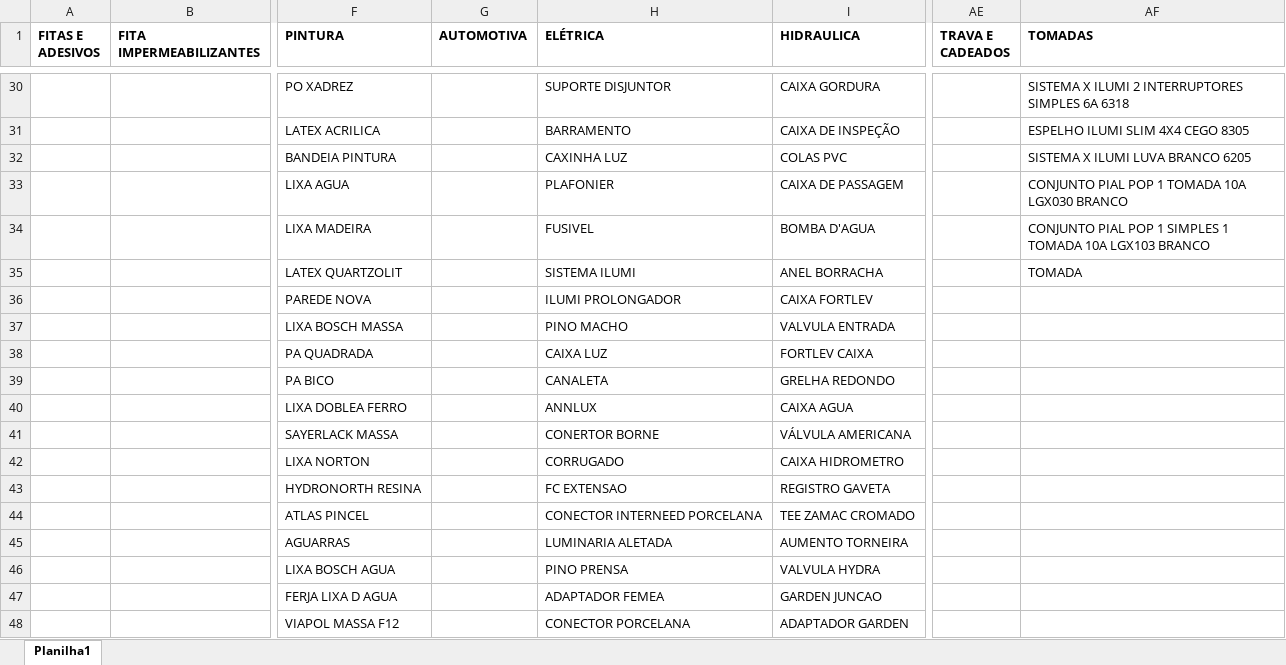
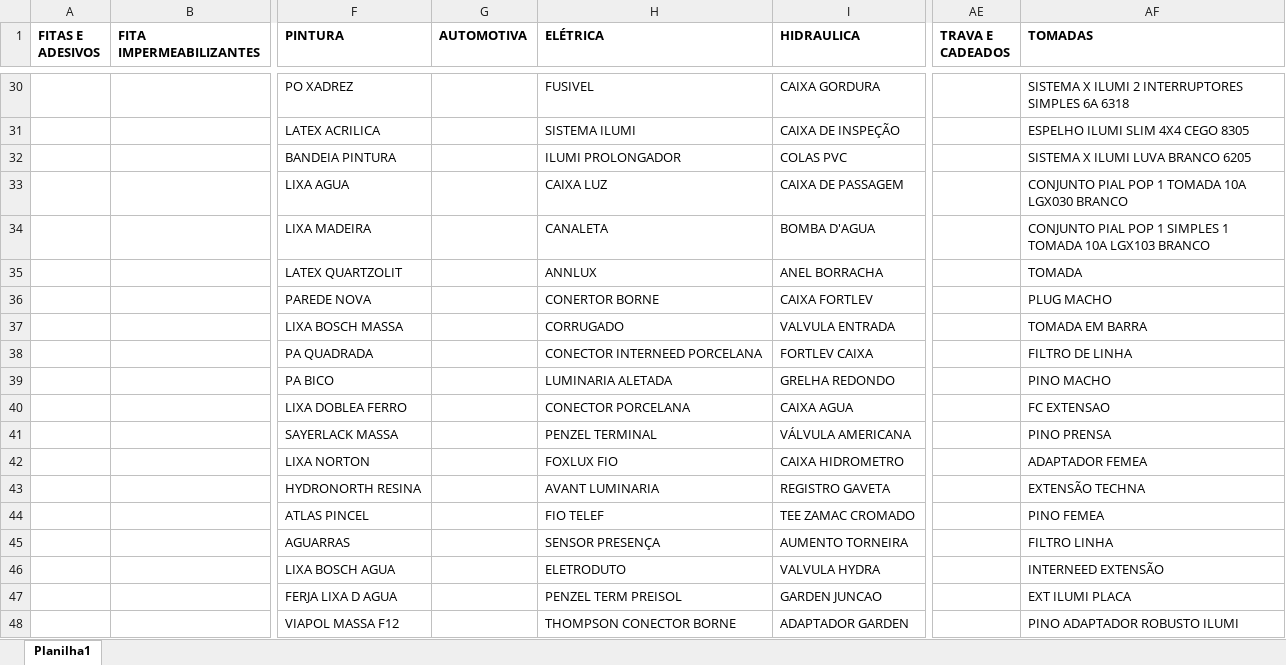
Before and after one commit to Lucas-Fernandes-Silva/auto_shopee, an Excel workbook: planilhas/outputs/Categorizados.xlsx, sheet Planilha1, drawn as a sheet; only a part is shown, gaps mark what is left out; values as stored, in another font and other column widths than the file's, no borders; the diff covers the shown part only; the diff names each change by its address in the sheet, - before the commit and + after, or states it on an @@ line.

Commit message:
tomadas

```diff
--- a/planilhas/outputs/Categorizados.xlsx (sheet Planilha1)
+++ b/planilhas/outputs/Categorizados.xlsx (sheet Planilha1)
-H30 (ELÉTRICA): SUPORTE DISJUNTOR
+H30 (ELÉTRICA): FUSIVEL
-H31 (ELÉTRICA): BARRAMENTO
+H31 (ELÉTRICA): SISTEMA ILUMI
-H32 (ELÉTRICA): CAXINHA LUZ
+H32 (ELÉTRICA): ILUMI PROLONGADOR
-H33 (ELÉTRICA): PLAFONIER
+H33 (ELÉTRICA): CAIXA LUZ
-H34 (ELÉTRICA): FUSIVEL
+H34 (ELÉTRICA): CANALETA
-H35 (ELÉTRICA): SISTEMA ILUMI
+H35 (ELÉTRICA): ANNLUX
-H36 (ELÉTRICA): ILUMI PROLONGADOR
+H36 (ELÉTRICA): CONERTOR BORNE
-AF36 (TOMADAS): (empty)
+AF36 (TOMADAS): PLUG MACHO
-H37 (ELÉTRICA): PINO MACHO
+H37 (ELÉTRICA): CORRUGADO
-AF37 (TOMADAS): (empty)
+AF37 (TOMADAS): TOMADA EM BARRA
-H38 (ELÉTRICA): CAIXA LUZ
+H38 (ELÉTRICA): CONECTOR INTERNEED PORCELANA
-AF38 (TOMADAS): (empty)
+AF38 (TOMADAS): FILTRO DE LINHA
-H39 (ELÉTRICA): CANALETA
+H39 (ELÉTRICA): LUMINARIA ALETADA
-AF39 (TOMADAS): (empty)
+AF39 (TOMADAS): PINO MACHO
-H40 (ELÉTRICA): ANNLUX
+H40 (ELÉTRICA): CONECTOR PORCELANA
-AF40 (TOMADAS): (empty)
+AF40 (TOMADAS): FC EXTENSAO
-H41 (ELÉTRICA): CONERTOR BORNE
+H41 (ELÉTRICA): PENZEL TERMINAL
-AF41 (TOMADAS): (empty)
+AF41 (TOMADAS): PINO PRENSA
-H42 (ELÉTRICA): CORRUGADO
+H42 (ELÉTRICA): FOXLUX FIO
-AF42 (TOMADAS): (empty)
+AF42 (TOMADAS): ADAPTADOR FEMEA
-H43 (ELÉTRICA): FC EXTENSAO
+H43 (ELÉTRICA): AVANT LUMINARIA
-AF43 (TOMADAS): (empty)
+AF43 (TOMADAS): EXTENSÃO TECHNA
-H44 (ELÉTRICA): CONECTOR INTERNEED PORCELANA
+H44 (ELÉTRICA): FIO TELEF
-AF44 (TOMADAS): (empty)
+AF44 (TOMADAS): PINO FEMEA
-H45 (ELÉTRICA): LUMINARIA ALETADA
+H45 (ELÉTRICA): SENSOR PRESENÇA
-AF45 (TOMADAS): (empty)
+AF45 (TOMADAS): FILTRO LINHA
-H46 (ELÉTRICA): PINO PRENSA
+H46 (ELÉTRICA): ELETRODUTO
-AF46 (TOMADAS): (empty)
+AF46 (TOMADAS): INTERNEED EXTENSÃO
-H47 (ELÉTRICA): ADAPTADOR FEMEA
+H47 (ELÉTRICA): PENZEL TERM PREISOL
-AF47 (TOMADAS): (empty)
+AF47 (TOMADAS): EXT ILUMI PLACA
-H48 (ELÉTRICA): CONECTOR PORCELANA
+H48 (ELÉTRICA): THOMPSON CONECTOR BORNE
-AF48 (TOMADAS): (empty)
+AF48 (TOMADAS): PINO ADAPTADOR ROBUSTO ILUMI
```
Also changed, not shown: 72 edited cells elsewhere in this sheet, planilhas/outputs/Produtos_Classificados.xlsx, planilhas/outputs/Relatorio_Dominios_Ambiguos.xlsx, 8 other files.
